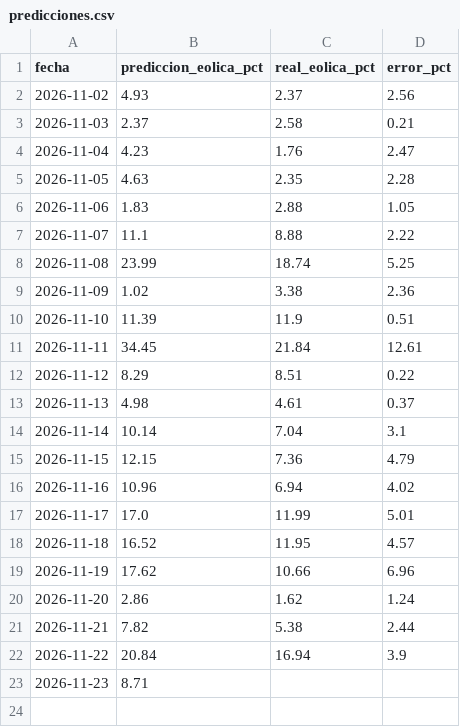
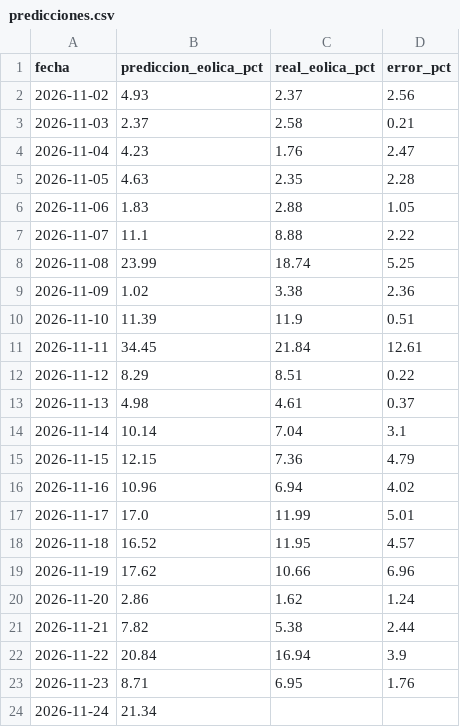
Before and after one commit to EdgarLeonardo86/energia-canarias, a CSV file: data/predicciones.csv, drawn as a sheet.

```diff
--- a/data/predicciones.csv
+++ b/data/predicciones.csv
@@ -22,2 +22,3 @@ fecha,prediccion_eolica_pct,real_eolica_pct,error_pct
 2026-11-22,20.84,16.94,3.9
-2026-11-23,8.71,,
+2026-11-23,8.71,6.95,1.76
+2026-11-24,21.34,,
```
Also changed, not shown: data/historico.csv, data/meteo.csv, 4 other files.
